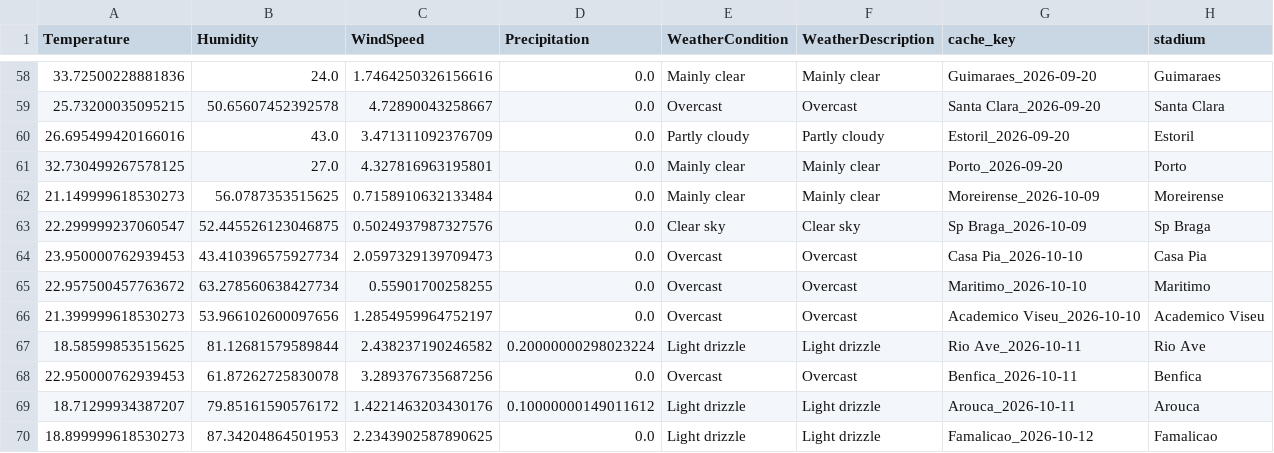
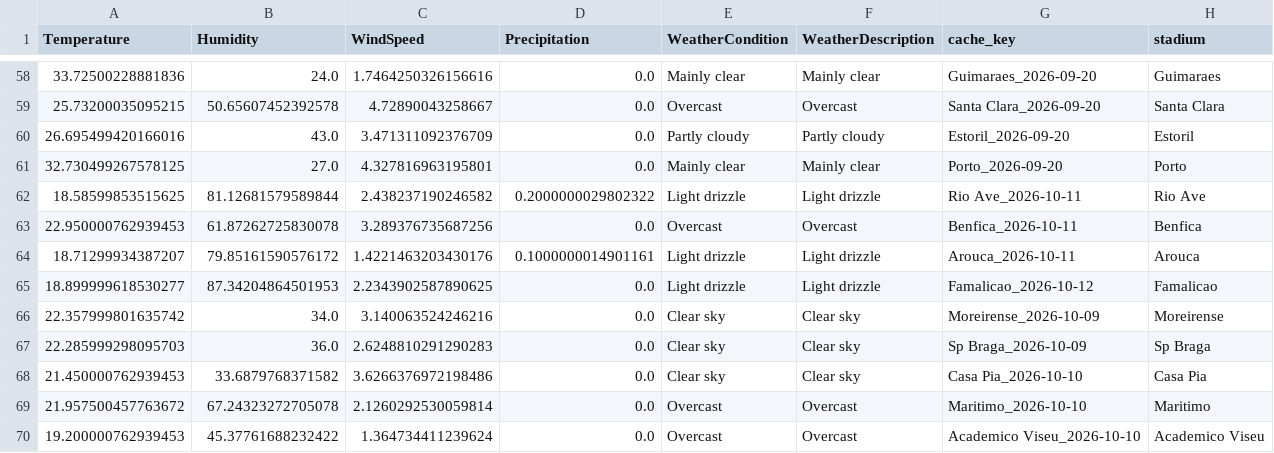
Before and after one commit to gmalbert/portugal-soccer, a CSV file: data_files/weather_cache_portugal.csv, drawn as a sheet; only a part is shown, gaps mark what is left out.

```diff
--- a/data_files/weather_cache_portugal.csv
+++ b/data_files/weather_cache_portugal.csv
@@ -61,10 +61,10 @@ Temperature,Humidity,WindSpeed,Precipitation,WeatherCondition,WeatherDescription
 32.730499267578125,27.0,4.327816963195801,0.0,Mainly clear,Mainly clear,Porto_2026-09-20,Porto
-21.149999618530273,56.0787353515625,0.7158910632133484,0.0,Mainly clear,Mainly clear,Moreirense_2026-10-09,Moreirense
-22.299999237060547,52.445526123046875,0.5024937987327576,0.0,Clear sky,Clear sky,Sp Braga_2026-10-09,Sp Braga
-23.950000762939453,43.410396575927734,2.0597329139709473,0.0,Overcast,Overcast,Casa Pia_2026-10-10,Casa Pia
-22.957500457763672,63.278560638427734,0.55901700258255,0.0,Overcast,Overcast,Maritimo_2026-10-10,Maritimo
-21.399999618530273,53.966102600097656,1.2854959964752197,0.0,Overcast,Overcast,Academico Viseu_2026-10-10,Academico Viseu
-18.58599853515625,81.12681579589844,2.438237190246582,0.20000000298023224,Light drizzle,Light drizzle,Rio Ave_2026-10-11,Rio Ave
+18.58599853515625,81.12681579589844,2.438237190246582,0.2000000029802322,Light drizzle,Light drizzle,Rio Ave_2026-10-11,Rio Ave
 22.950000762939453,61.87262725830078,3.289376735687256,0.0,Overcast,Overcast,Benfica_2026-10-11,Benfica
-18.71299934387207,79.85161590576172,1.4221463203430176,0.10000000149011612,Light drizzle,Light drizzle,Arouca_2026-10-11,Arouca
-18.899999618530273,87.34204864501953,2.2343902587890625,0.0,Light drizzle,Light drizzle,Famalicao_2026-10-12,Famalicao
+18.71299934387207,79.85161590576172,1.4221463203430176,0.1000000014901161,Light drizzle,Light drizzle,Arouca_2026-10-11,Arouca
+18.899999618530277,87.34204864501953,2.2343902587890625,0.0,Light drizzle,Light drizzle,Famalicao_2026-10-12,Famalicao
+22.357999801635742,34.0,3.140063524246216,0.0,Clear sky,Clear sky,Moreirense_2026-10-09,Moreirense
+22.285999298095703,36.0,2.6248810291290283,0.0,Clear sky,Clear sky,Sp Braga_2026-10-09,Sp Braga
+21.450000762939453,33.6879768371582,3.6266376972198486,0.0,Clear sky,Clear sky,Casa Pia_2026-10-10,Casa Pia
+21.957500457763672,67.24323272705078,2.1260292530059814,0.0,Overcast,Overcast,Maritimo_2026-10-10,Maritimo
+19.200000762939453,45.37761688232422,1.364734411239624,0.0,Overcast,Overcast,Academico Viseu_2026-10-10,Academico Viseu
```
Also changed, not shown: data_files/poisson_metrics_history.csv, data_files/upcoming_predictions.csv, 13 other files.
